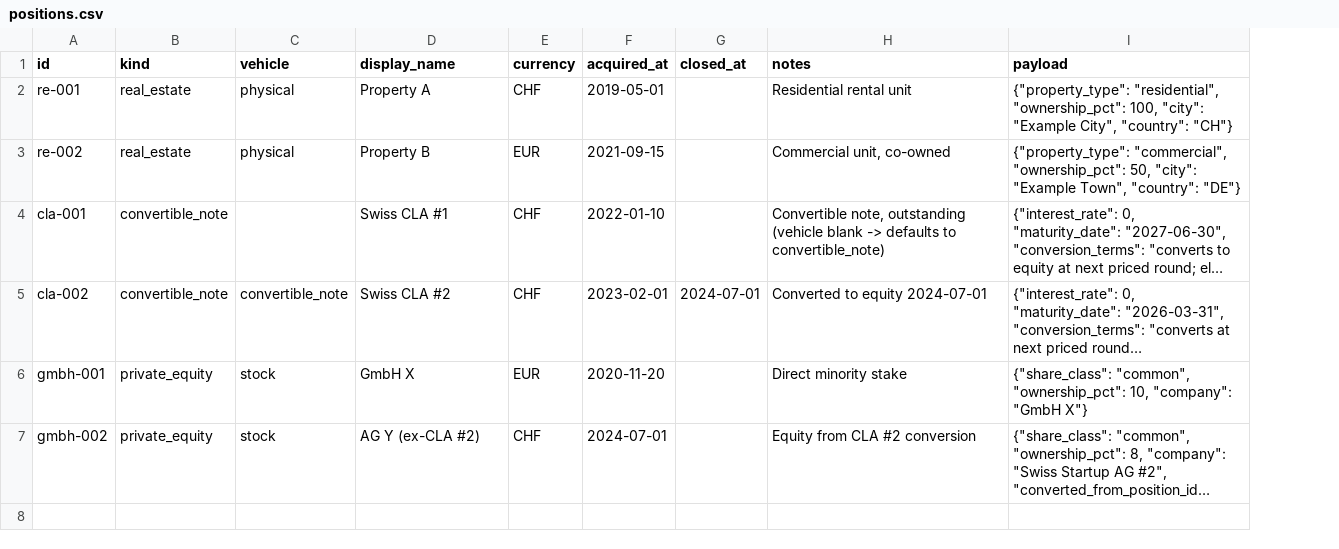
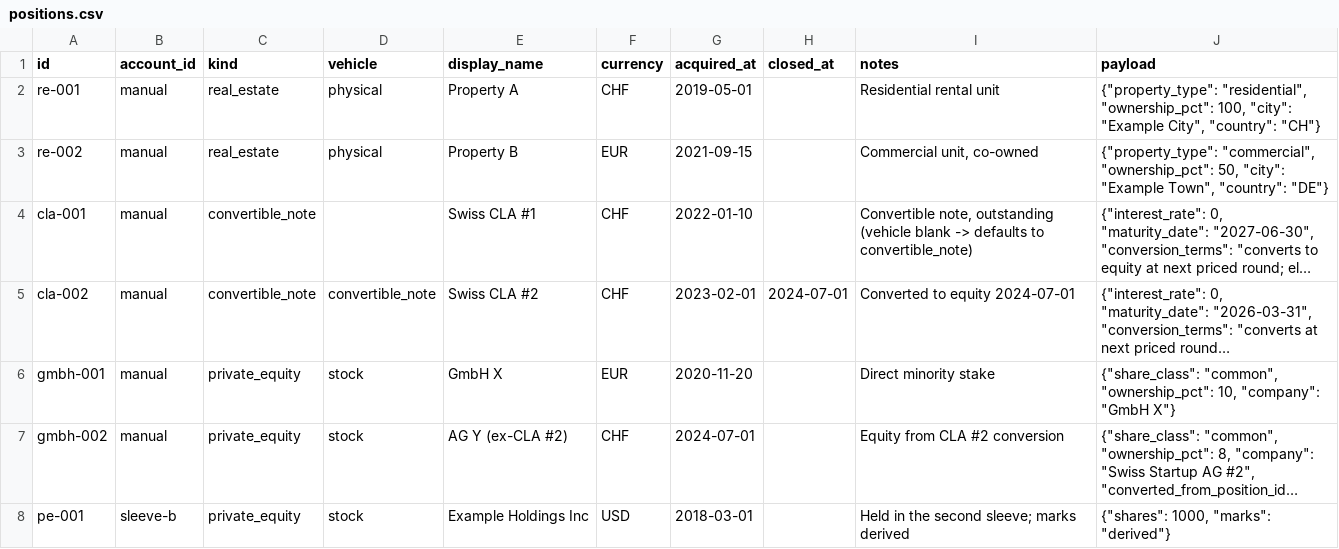
Before and after one commit to smartpointer-com/wealthdb, a CSV file: collectors/manual/examples/positions.csv, drawn as a sheet; long unchanged cells end in …; the diff names each change by its address in the sheet, - before the commit and + after, or states it on an @@ line.

Commit message:
manual: positions declare which account holds them
An optional accounts.csv gives each position its own account_kind,
tax_wrapper and management_style, so one book can span tax sleeves.
Everything landed in a single hard-coded account before.

Omit the file and nothing moves.

```diff
--- a/collectors/manual/examples/positions.csv
+++ b/collectors/manual/examples/positions.csv
+column B (account_id), rows 2-7: all manual
+row 8: pe-001 | sleeve-b | private_equity | stock | Example Holdings Inc | USD | 2018-03-01 |  | Held in the second sleeve; marks derived | {"shares": 1000, "marks": "derived"}
```
Also changed, not shown: collectors/manual/examples/valuations.csv, 10 other files.
